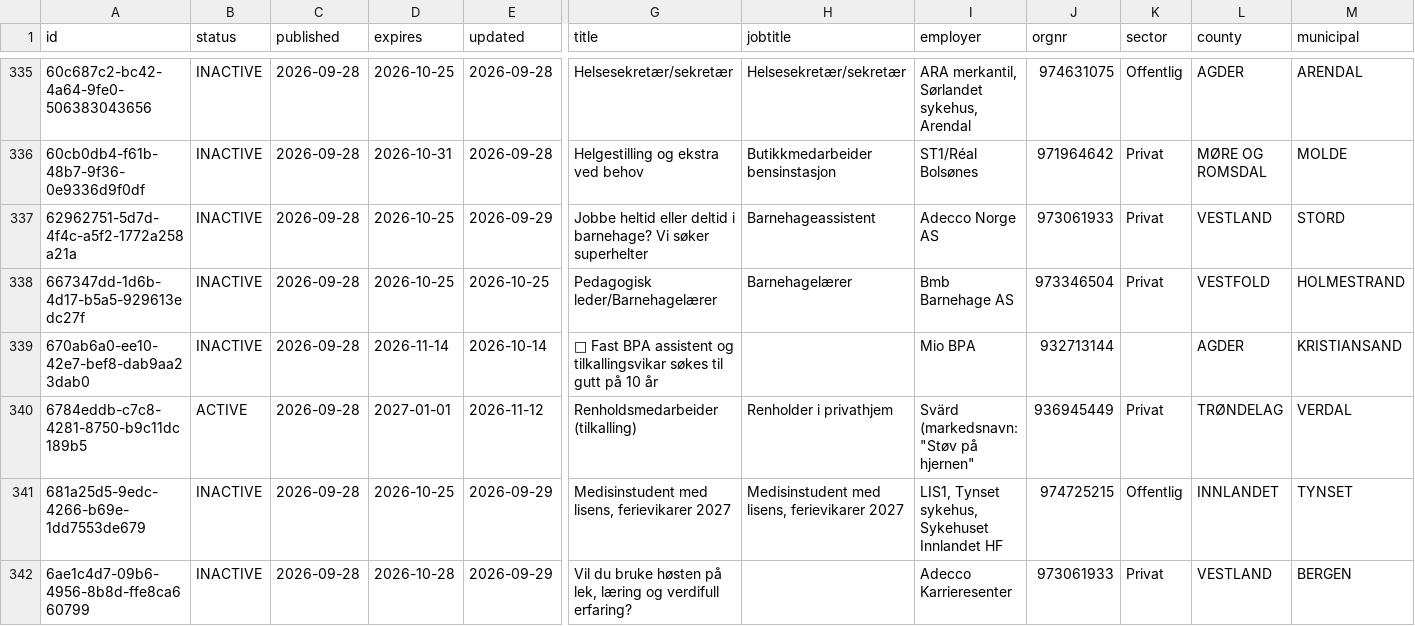
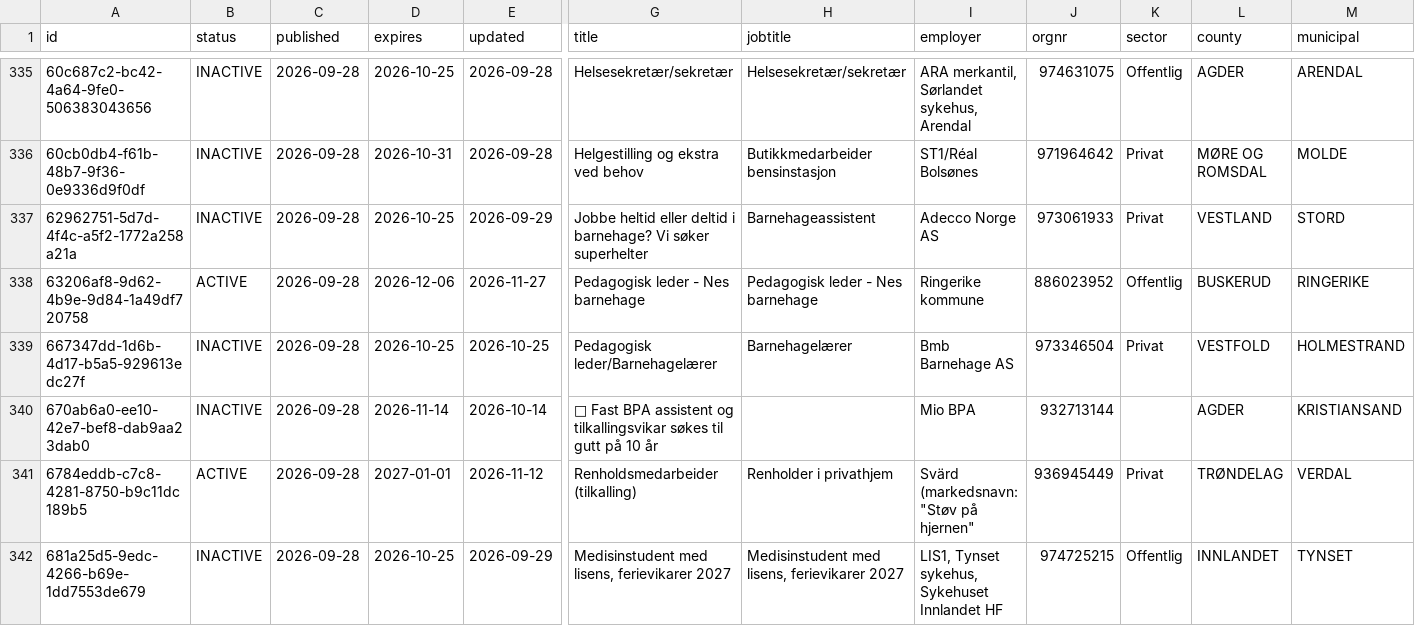
Before and after one commit to nghiaphuong/norway-job-market, a CSV file: data/ads/2026-09.csv, drawn as a sheet; only a part is shown, gaps mark what is left out; the shorter side is filled out with more unchanged rows; rows hold the shown columns only; the diff covers the shown part only; the diff names each change by its address in the sheet, - before the commit and + after, or states it on an @@ line.

```diff
--- a/data/ads/2026-09.csv
+++ b/data/ads/2026-09.csv
+row 338: 63206af8-9d62-4b9e-9d84-1a49df720758 | ACTIVE | 2026-09-28 | 2026-12-06 | 2026-11-27 | Pedagogisk leder - Nes barnehage | Pedagogisk leder - Nes barnehage | Ringerike kommune | 886023952 | Offentlig | BUSKERUD | RINGERIKE
```
Also changed, not shown: 1 added row and 13 edited cells elsewhere in this file, data/ads/2024-03.csv, data/ads/2025-12.csv, 16 other files.
